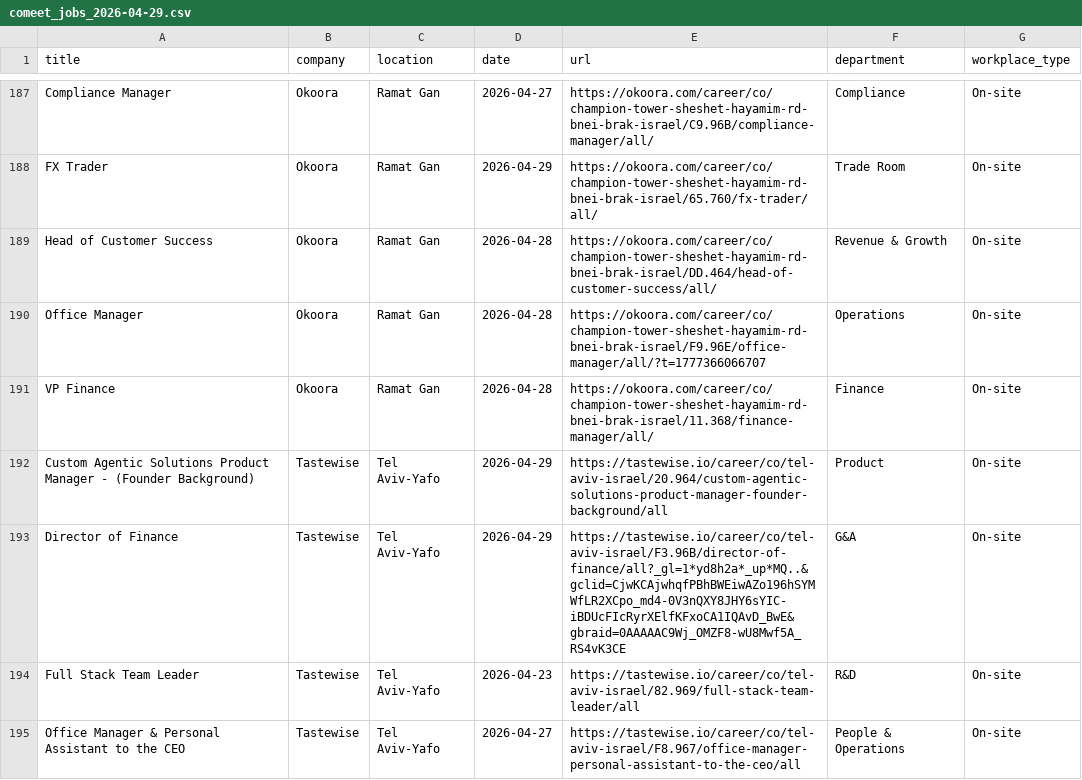
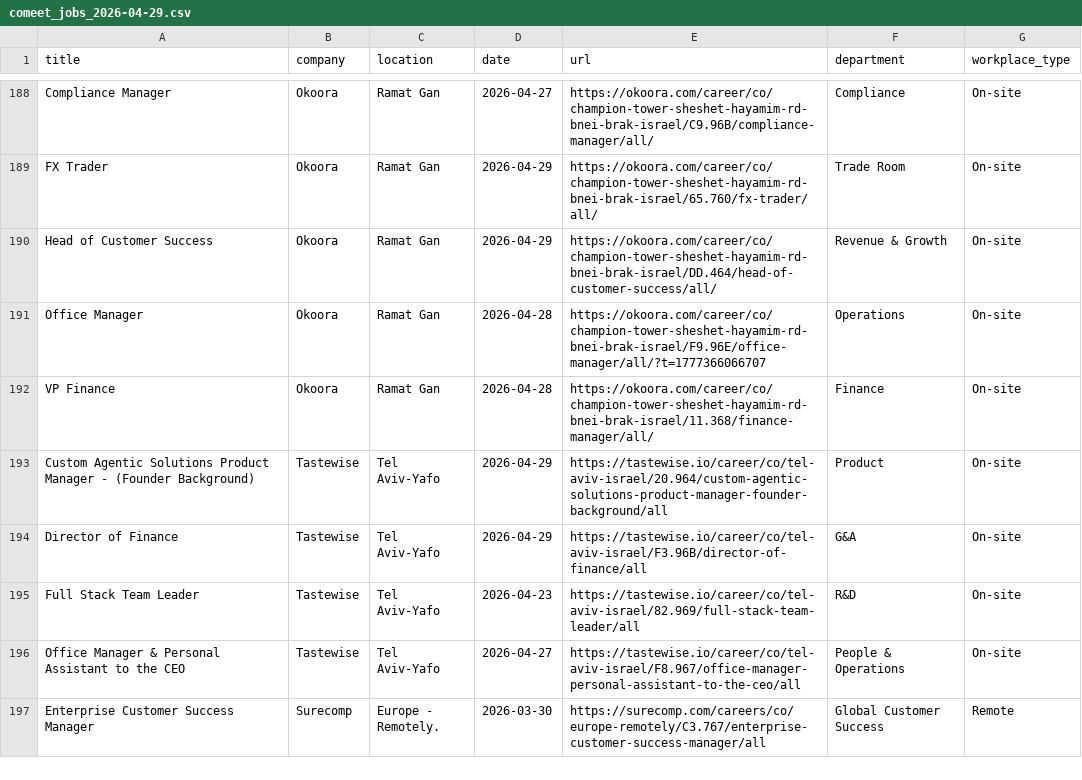
Before and after one commit to Genys30/jobfinder1, a CSV file: comeet_jobs_2026-04-29.csv, drawn as a sheet; only a part is shown, gaps mark what is left out; the shorter side is filled out with more unchanged rows; the diff covers the shown part only.

```diff
--- a/comeet_jobs_2026-04-29.csv
+++ b/comeet_jobs_2026-04-29.csv
@@ -188,3 +189,3 @@ Compliance Manager,Okoora,Ramat Gan,2026-04-27,https://okoora.com/career/co/cham
 FX Trader,Okoora,Ramat Gan,2026-04-29,https://okoora.com/career/co/champion-tower-sheshet-hayamim-rd-bnei-brak-israel/65.760/fx-trader/all/,Trade Room,On-site
-Head of Customer Success,Okoora,Ramat Gan,2026-04-28,https://okoora.com/career/co/champion-tower-sheshet-hayamim-rd-bnei-brak-israel/DD.464/head-of-customer-success/all/,Revenue & Growth,On-site
+Head of Customer Success,Okoora,Ramat Gan,2026-04-29,https://okoora.com/career/co/champion-tower-sheshet-hayamim-rd-bnei-brak-israel/DD.464/head-of-customer-success/all/,Revenue & Growth,On-site
 Office Manager,Okoora,Ramat Gan,2026-04-28,https://okoora.com/career/co/champion-tower-sheshet-hayamim-rd-bnei-brak-israel/F9.96E/office-manager/all/?t=1777366066707,Operations,On-site
@@ -192,3 +193,3 @@ VP Finance,Okoora,Ramat Gan,2026-04-28,https://okoora.com/career/co/champion-tow
 Custom Agentic Solutions Product Manager - (Founder Background),Tastewise,Tel Aviv-Yafo,2026-04-29,https://tastewise.io/career/co/tel-aviv-israel/20.964/custom-agentic-solutions-product-manager-founder-background/all,Product,On-site
-Director of Finance,Tastewise,Tel Aviv-Yafo,2026-04-29,https://tastewise.io/career/co/tel-aviv-israel/F3.96B/director-of-finance/all?_gl=1*yd8h2a*_up*MQ..&gclid=CjwKCAjwhqfPBhBWEiwAZo196hSYMWfLR2XCpo_md4-0V3nQXY8JHY6sYIC-iBDUcFIcRyrXElfKFxoCA1IQAvD_BwE&gbraid=0AAAAAC9Wj_OMZF8-wU8Mwf5A_RS4vK3CE,G&A,On-site
+Director of Finance,Tastewise,Tel Aviv-Yafo,2026-04-29,https://tastewise.io/career/co/tel-aviv-israel/F3.96B/director-of-finance/all,G&A,On-site
 Full Stack Team Leader,Tastewise,Tel Aviv-Yafo,2026-04-23,https://tastewise.io/career/co/tel-aviv-israel/82.969/full-stack-team-leader/all,R&D,On-site
```
Also changed, not shown: 1 added row, 2 removed rows and 35 edited cells elsewhere in this file, greenhouse_jobs_2026-04-29.csv, haifa_jobs_2026-04-29.csv, 3 other files.
